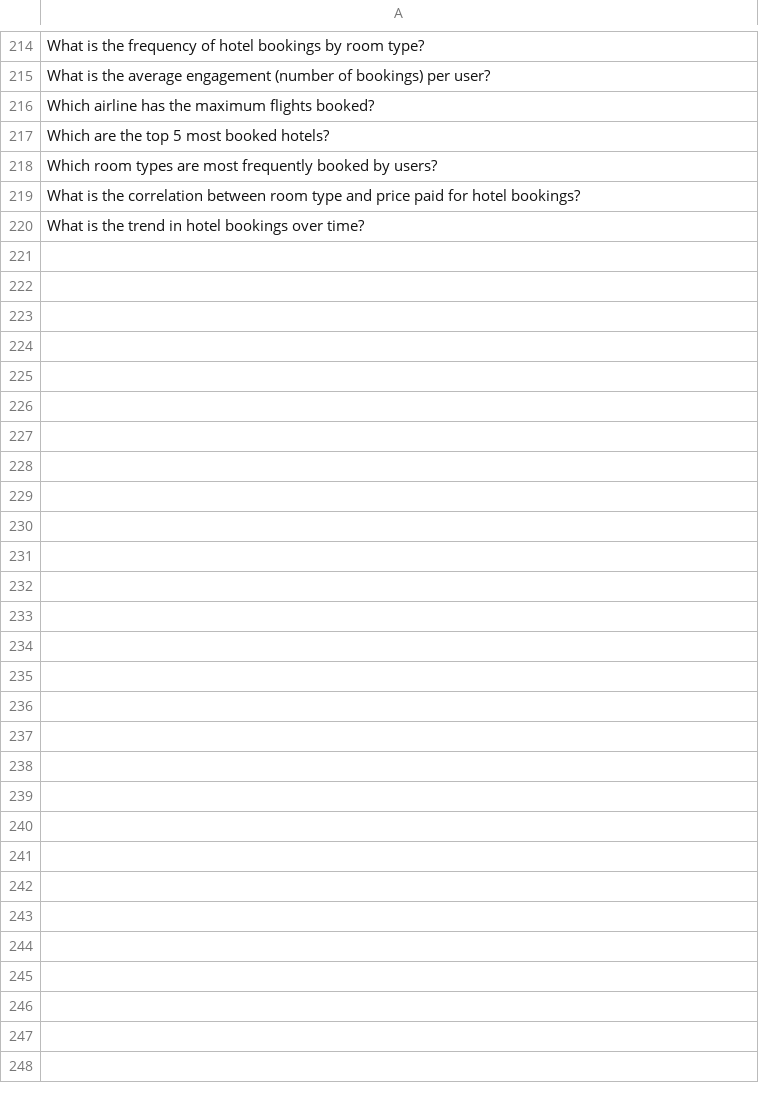
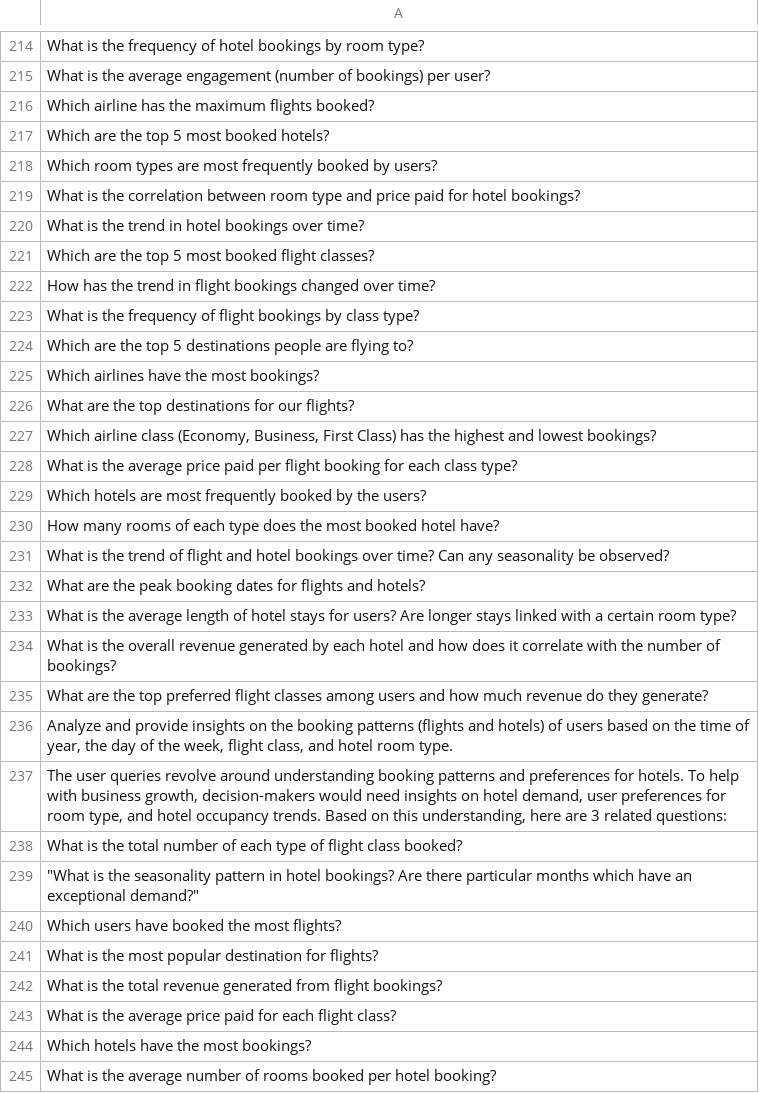
Before and after one commit to LoneWolfXVII/SearchWizard, a CSV file: generated_questions.csv, drawn as a sheet; only a part is shown, gaps mark what is left out; the diff names each change by its address in the sheet, - before the commit and + after, or states it on an @@ line.

Commit message:
dashboard first draft page

```diff
--- a/generated_questions.csv
+++ b/generated_questions.csv
+row 221: Which are the top 5 most booked flight classes?
+row 222: How has the trend in flight bookings changed over time?
+row 223: What is the frequency of flight bookings by class type?
+row 224: Which are the top 5 destinations people are flying to?
+row 225: Which airlines have the most bookings?
+row 226: What are the top destinations for our flights?
+row 227: Which airline class (Economy, Business, First Class) has the highest and lowest bookings?
+row 228: What is the average price paid per flight booking for each class type?
+row 229: Which hotels are most frequently booked by the users?
+row 230: How many rooms of each type does the most booked hotel have?
+row 231: What is the trend of flight and hotel bookings over time? Can any seasonality be observed?
+row 232: What are the peak booking dates for flights and hotels?
+row 233: What is the average length of hotel stays for users? Are longer stays linked with a certain room type?
+row 234: What is the overall revenue generated by each hotel and how does it correlate with the number of bookings?
+row 235: What are the top preferred flight classes among users and how much revenue do they generate?
+row 236: Analyze and provide insights on the booking patterns (flights and hotels) of users based on the time of year, the day of the week, flight class, and hotel room type.
+row 237: The user queries revolve around understanding booking patterns and preferences for hotels. To help with business growth, decision-makers would need insights on hotel demand, user preferences for room type, and hotel occupancy trends. Based on this understanding, here are 3 related questions:
+row 238: What is the total number of each type of flight class booked?
+row 239: "What is the seasonality pattern in hotel bookings? Are there particular months which have an exceptional demand?"
+row 240: Which users have booked the most flights?
+row 241: What is the most popular destination for flights?
+row 242: What is the total revenue generated from flight bookings?
+row 243: What is the average price paid for each flight class?
+row 244: Which hotels have the most bookings?
+row 245: What is the average number of rooms booked per hotel booking?
```
Also changed, not shown: questions_and_responses.csv, 4 other files.
